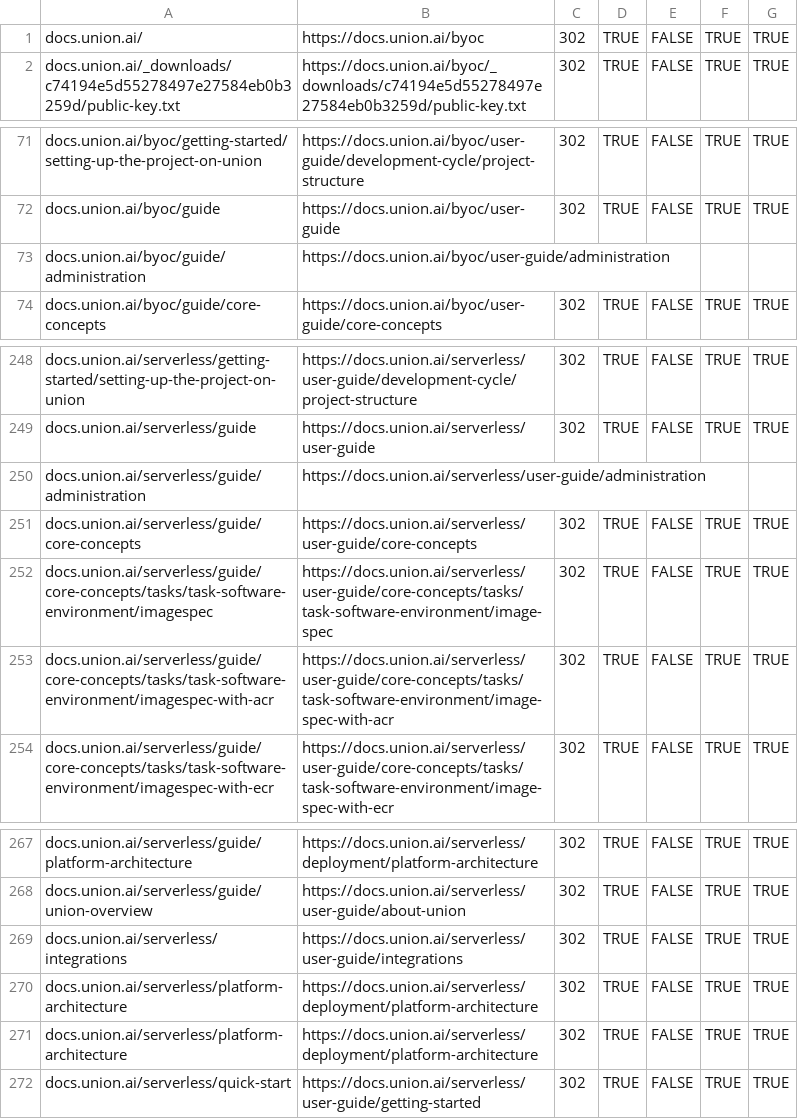
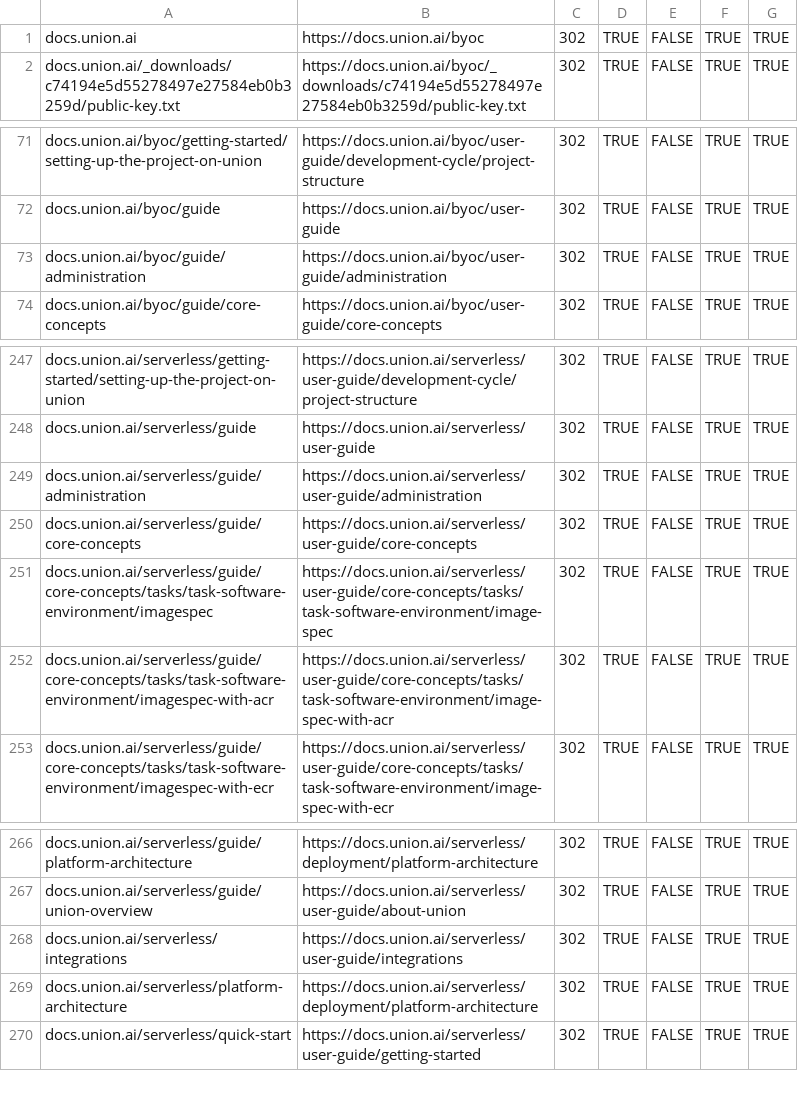
Before and after one commit to unionai/unionai-docs, a CSV file: bulk-redirects.csv, drawn as a sheet; only a part is shown, gaps mark what is left out; the diff covers the shown part only.

```diff
--- a/bulk-redirects.csv
+++ b/bulk-redirects.csv
@@ -1,2 +1,2 @@
-docs.union.ai/,https://docs.union.ai/byoc,302,TRUE,FALSE,TRUE,TRUE
+docs.union.ai,https://docs.union.ai/byoc,302,TRUE,FALSE,TRUE,TRUE
 docs.union.ai/_downloads/c74194e5d55278497e27584eb0b3259d/public-key.txt,https://docs.union.ai/byoc/_downloads/c74194e5d55278497e27584eb0b3259d/public-key.txt,302,TRUE,FALSE,TRUE,TRUE
@@ -72,3 +72,3 @@ docs.union.ai/byoc/getting-started/setting-up-the-project-on-union,https://docs.
 docs.union.ai/byoc/guide,https://docs.union.ai/byoc/user-guide,302,TRUE,FALSE,TRUE,TRUE
-docs.union.ai/byoc/guide/administration,https://docs.union.ai/byoc/user-guide/administration
+docs.union.ai/byoc/guide/administration,https://docs.union.ai/byoc/user-guide/administration,302,TRUE,FALSE,TRUE,TRUE
 docs.union.ai/byoc/guide/core-concepts,https://docs.union.ai/byoc/user-guide/core-concepts,302,TRUE,FALSE,TRUE,TRUE
@@ -249,3 +248,3 @@ docs.union.ai/serverless/getting-started/setting-up-the-project-on-union,https:/
 docs.union.ai/serverless/guide,https://docs.union.ai/serverless/user-guide,302,TRUE,FALSE,TRUE,TRUE
-docs.union.ai/serverless/guide/administration,https://docs.union.ai/serverless/user-guide/administration
+docs.union.ai/serverless/guide/administration,https://docs.union.ai/serverless/user-guide/administration,302,TRUE,FALSE,TRUE,TRUE
 docs.union.ai/serverless/guide/core-concepts,https://docs.union.ai/serverless/user-guide/core-concepts,302,TRUE,FALSE,TRUE,TRUE
@@ -270,3 +269,2 @@ docs.union.ai/serverless/integrations,https://docs.union.ai/serverless/user-guid
 docs.union.ai/serverless/platform-architecture,https://docs.union.ai/serverless/deployment/platform-architecture,302,TRUE,FALSE,TRUE,TRUE
-docs.union.ai/serverless/platform-architecture,https://docs.union.ai/serverless/deployment/platform-architecture,302,TRUE,FALSE,TRUE,TRUE
 docs.union.ai/serverless/quick-start,https://docs.union.ai/serverless/user-guide/getting-started,302,TRUE,FALSE,TRUE,TRUE
```
Also changed, not shown: 2 added rows, 3 removed rows and 30 edited cells elsewhere in this file, 1 other file.
